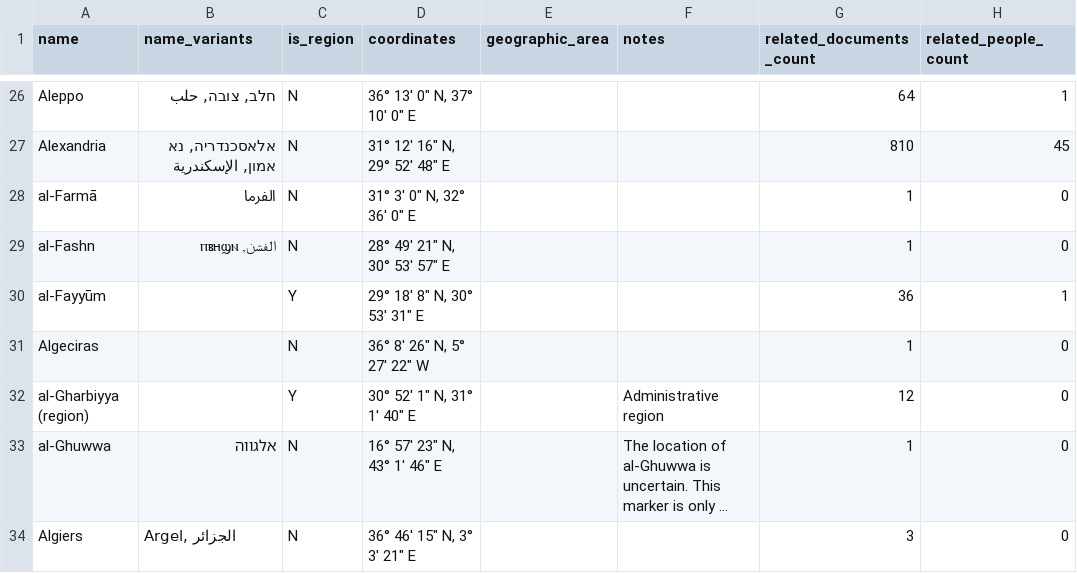
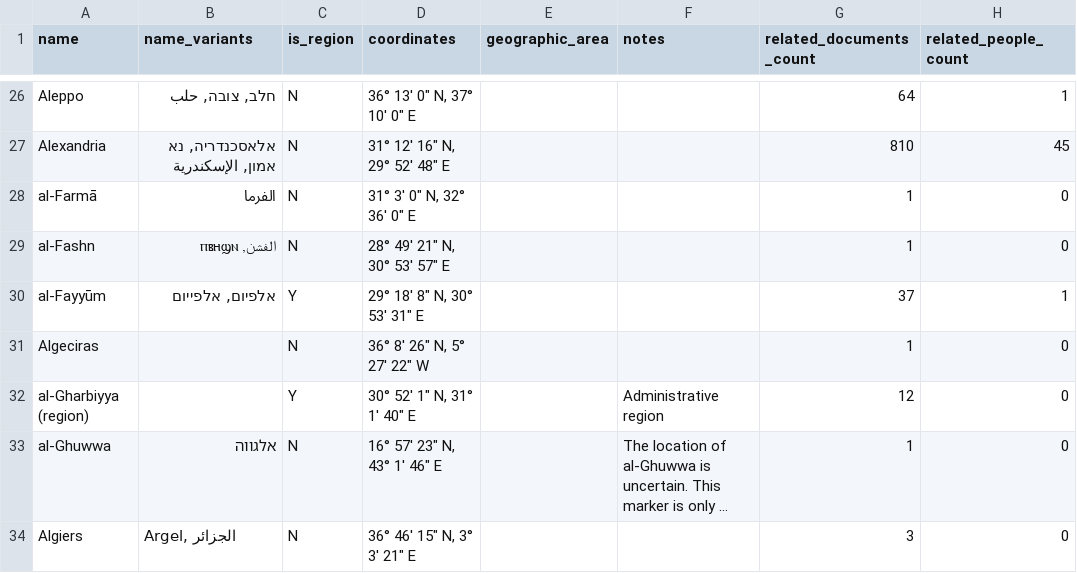
Before and after one commit to princetongenizalab/pgp-metadata, a CSV file: data/places.csv, drawn as a sheet; only a part is shown, gaps mark what is left out; long unchanged cells end in …; the diff names each change by its address in the sheet, - before the commit and + after, or states it on an @@ line.

Commit message:
Automated metadata export from PGP - places
Co-authored-by: Marina Rustow <73319225+mrustow@users.noreply.github.com>
Co-authored-by: Alan Elbaum <1414260+alanelbaum@users.noreply.github.com>

```diff
--- a/data/places.csv
+++ b/data/places.csv
-B30 (name_variants): (empty)
+B30 (name_variants): אלפיום, אלפייום
-G30 (related_documents_count): 36
+G30 (related_documents_count): 37
```
